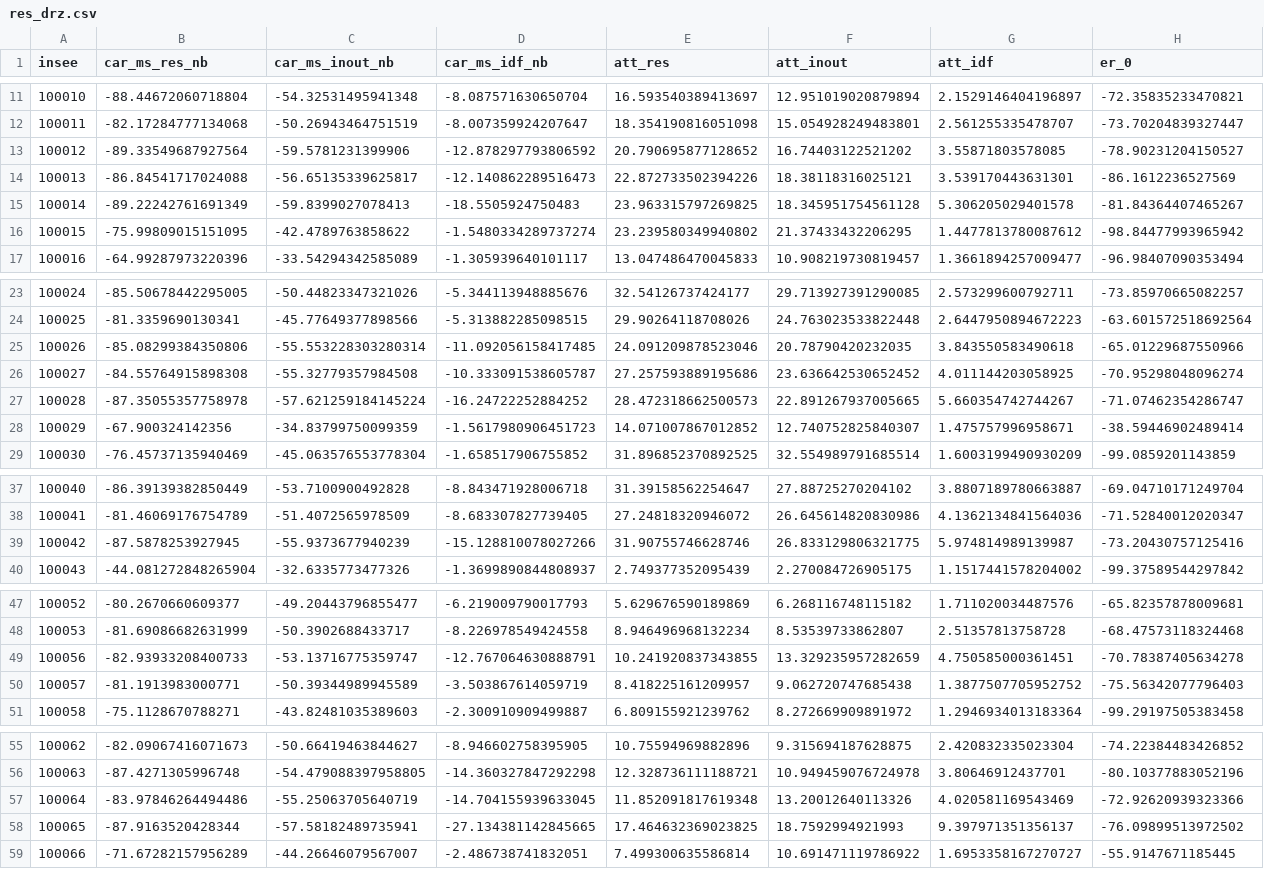
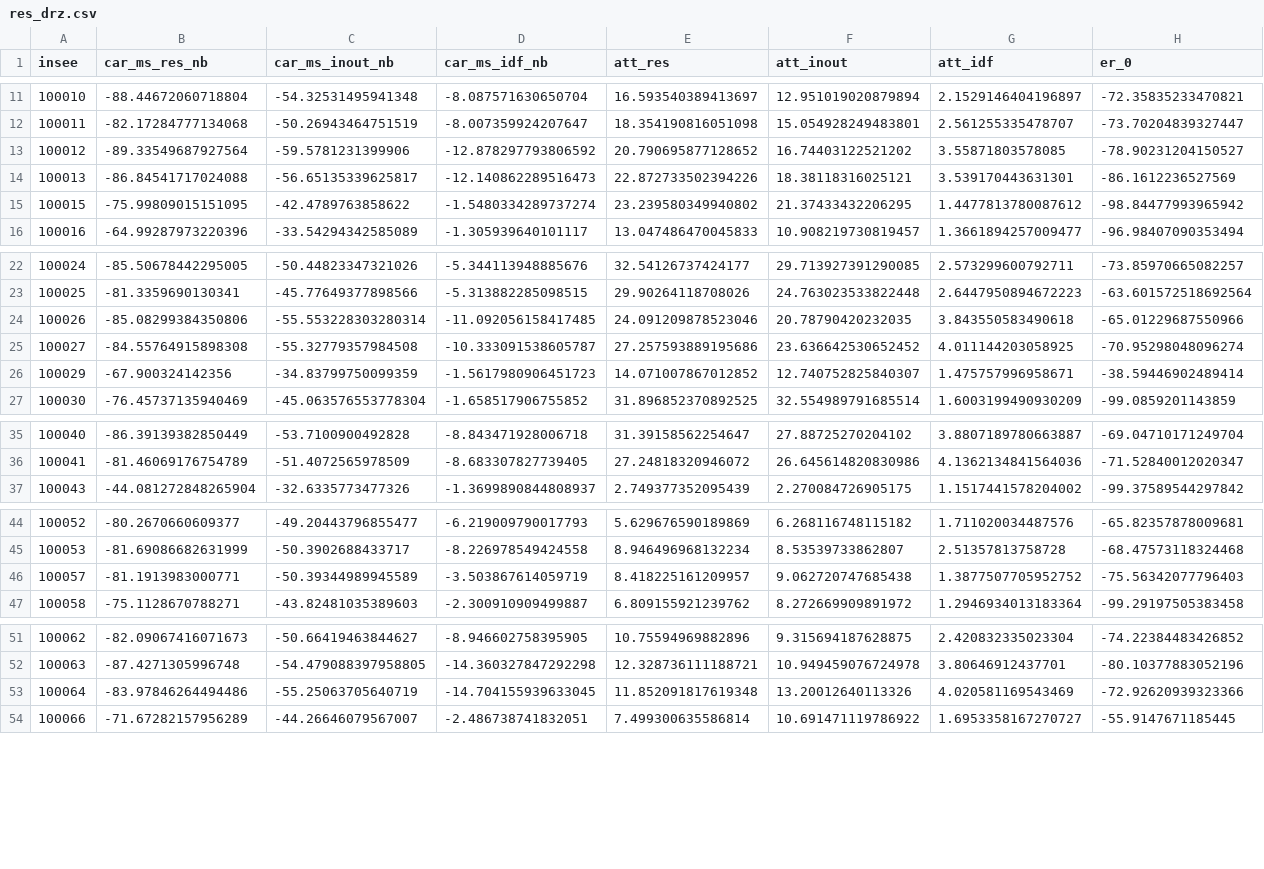
Before and after one commit to Lamanachos/eqasim-java, a CSV file: python_files/get_data/res_drz.csv, drawn as a sheet; only a part is shown, gaps mark what is left out; rows hold the shown columns only; the diff covers the shown part only; the diff names each change by its address in the sheet, - before the commit and + after, or states it on an @@ line.

```diff
--- a/python_files/get_data/res_drz.csv
+++ b/python_files/get_data/res_drz.csv
-row 15: 100014 | -89.22242761691349 | -59.8399027078413 | -18.5505924750483 | 23.963315797269825 | 18.345951754561128 | 5.306205029401578 | -81.84364407465267
-row 27: 100028 | -87.35055357758978 | -57.621259184145224 | -16.24722252884252 | 28.472318662500573 | 22.891267937005665 | 5.660354742744267 | -71.07462354286747
-row 39: 100042 | -87.5878253927945 | -55.9373677940239 | -15.128810078027266 | 31.90755746628746 | 26.833129806321775 | 5.974814989139987 | -73.20430757125416
-row 49: 100056 | -82.93933208400733 | -53.13716775359747 | -12.767064630888791 | 10.241920837343855 | 13.329235957282659 | 4.750585000361451 | -70.78387405634278
-row 58: 100065 | -87.9163520428344 | -57.58182489735941 | -27.134381142845665 | 17.464632369023825 | 18.7592994921993 | 9.397971351356137 | -76.09899513972502
```
Also changed, not shown: 3 removed rows elsewhere in this file, 3 other files.
